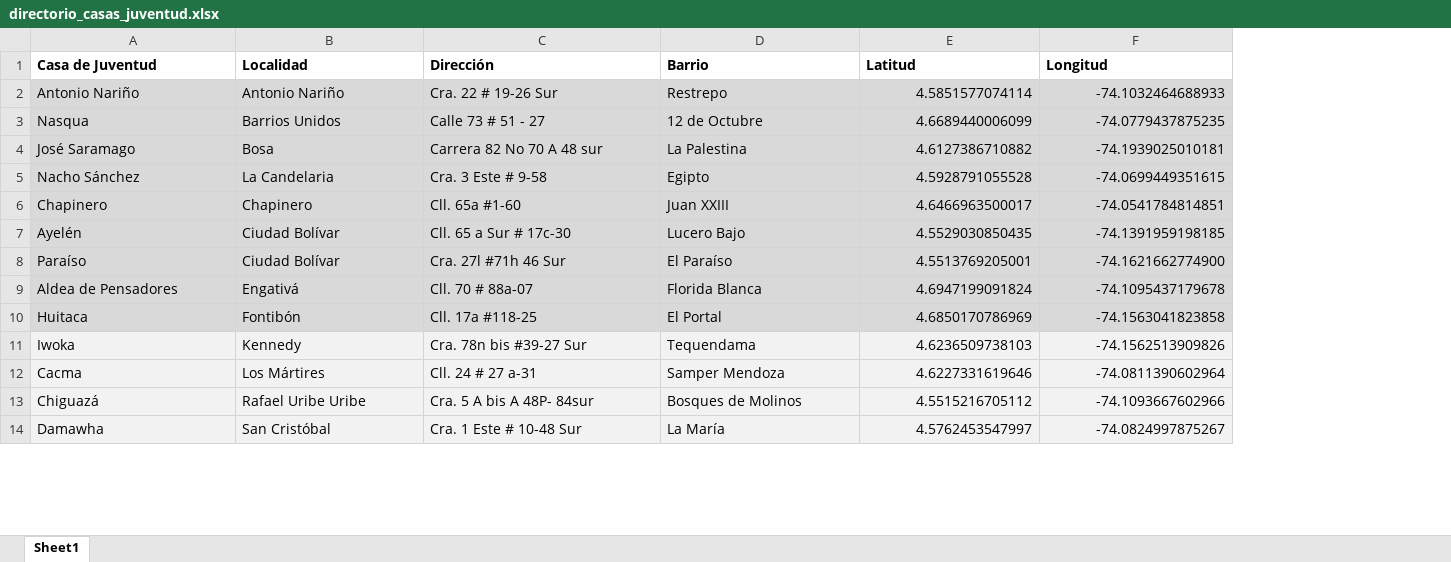
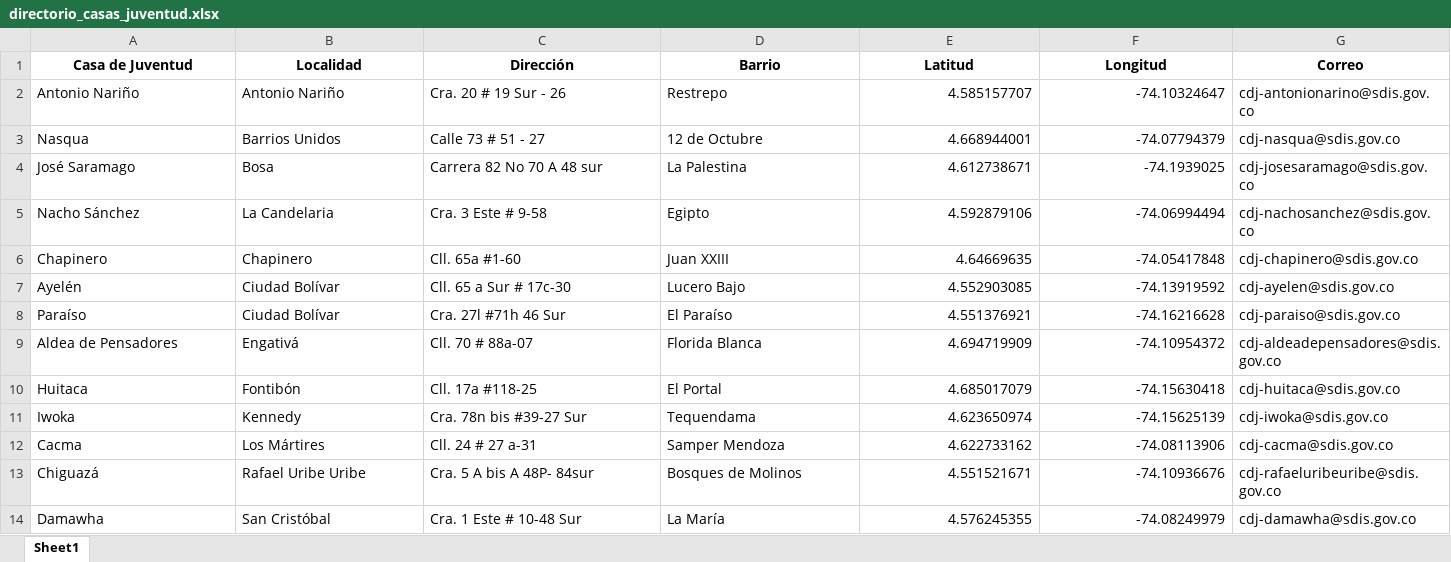
Before and after one commit to SDIS-Juventud/gestor-conocimiento-2025, an Excel workbook: datos/directorio_casas_juventud.xlsx, sheet Sheet1, drawn as a sheet; only a part is shown; values as stored, in another font and other column widths than the file's, no borders; the diff covers the shown part only; the diff names each change by its address in the sheet, - before the commit and + after, or states it on an @@ line.

Commit message:
Actualizacion de tablas, equipo Forjar y linea de tiempo Casas

```diff
--- a/datos/directorio_casas_juventud.xlsx (sheet Sheet1)
+++ b/datos/directorio_casas_juventud.xlsx (sheet Sheet1)
+column G (Correo), rows 2-14: cdj-antonionarino@sdis.gov.co | cdj-nasqua@sdis.gov.co | cdj-josesaramago@sdis.gov.co | cdj-nachosanchez@sdis.gov.co | cdj-chapinero@sdis.gov.co | cdj-ayelen@sdis.gov.co | cdj-paraiso@sdis.gov.co | cdj-aldeadepensadores@sdis.gov.co | cdj-huitaca@sdis.gov.co | cdj-iwoka@sdis.gov.co | cdj-cacma@sdis.gov.co | cdj-rafaeluribeuribe@sdis.gov.co | cdj-damawha@sdis.gov.co
-A1:F1 alignment: left
+A1:F1 alignment: center
-A2:F10 fill: #D9D9D9
+A2:F10 fill: none
-C2 (Dirección): Cra. 22 # 19-26 Sur
+C2 (Dirección): Cra. 20 # 19 Sur - 26
-E2 (Latitud): 4.5851577074114
+E2 (Latitud): 4.585157707
-F2 (Longitud): -74.1032464688933
+F2 (Longitud): -74.10324647
-E3 (Latitud): 4.6689440006099
+E3 (Latitud): 4.668944001
-F3 (Longitud): -74.0779437875235
+F3 (Longitud): -74.07794379
-E4 (Latitud): 4.6127386710882
+E4 (Latitud): 4.612738671
-F4 (Longitud): -74.1939025010181
+F4 (Longitud): -74.1939025
-E5 (Latitud): 4.5928791055528
+E5 (Latitud): 4.592879106
-F5 (Longitud): -74.0699449351615
+F5 (Longitud): -74.06994494
-E6 (Latitud): 4.6466963500017
+E6 (Latitud): 4.64669635
-F6 (Longitud): -74.0541784814851
+F6 (Longitud): -74.05417848
-E7 (Latitud): 4.5529030850435
+E7 (Latitud): 4.552903085
-F7 (Longitud): -74.1391959198185
+F7 (Longitud): -74.13919592
-E8 (Latitud): 4.5513769205001
+E8 (Latitud): 4.551376921
-F8 (Longitud): -74.1621662774900
+F8 (Longitud): -74.16216628
-E9 (Latitud): 4.6947199091824
+E9 (Latitud): 4.694719909
-F9 (Longitud): -74.1095437179678
+F9 (Longitud): -74.10954372
-E10 (Latitud): 4.6850170786969
+E10 (Latitud): 4.685017079
-F10 (Longitud): -74.1563041823858
+F10 (Longitud): -74.15630418
-A11:F14 fill: #F2F2F2
+A11:F14 fill: none
-E11 (Latitud): 4.6236509738103
+E11 (Latitud): 4.623650974
-F11 (Longitud): -74.1562513909826
+F11 (Longitud): -74.15625139
-E12 (Latitud): 4.6227331619646
+E12 (Latitud): 4.622733162
-F12 (Longitud): -74.0811390602964
+F12 (Longitud): -74.08113906
-E13 (Latitud): 4.5515216705112
+E13 (Latitud): 4.551521671
-F13 (Longitud): -74.1093667602966
+F13 (Longitud): -74.10936676
-E14 (Latitud): 4.5762453547997
+E14 (Latitud): 4.576245355
-F14 (Longitud): -74.0824997875267
+F14 (Longitud): -74.08249979
```
Also changed, not shown: 13 edited cells and cell formats elsewhere in this sheet, datos/equipo_forjar.xlsx, 10 other files.
